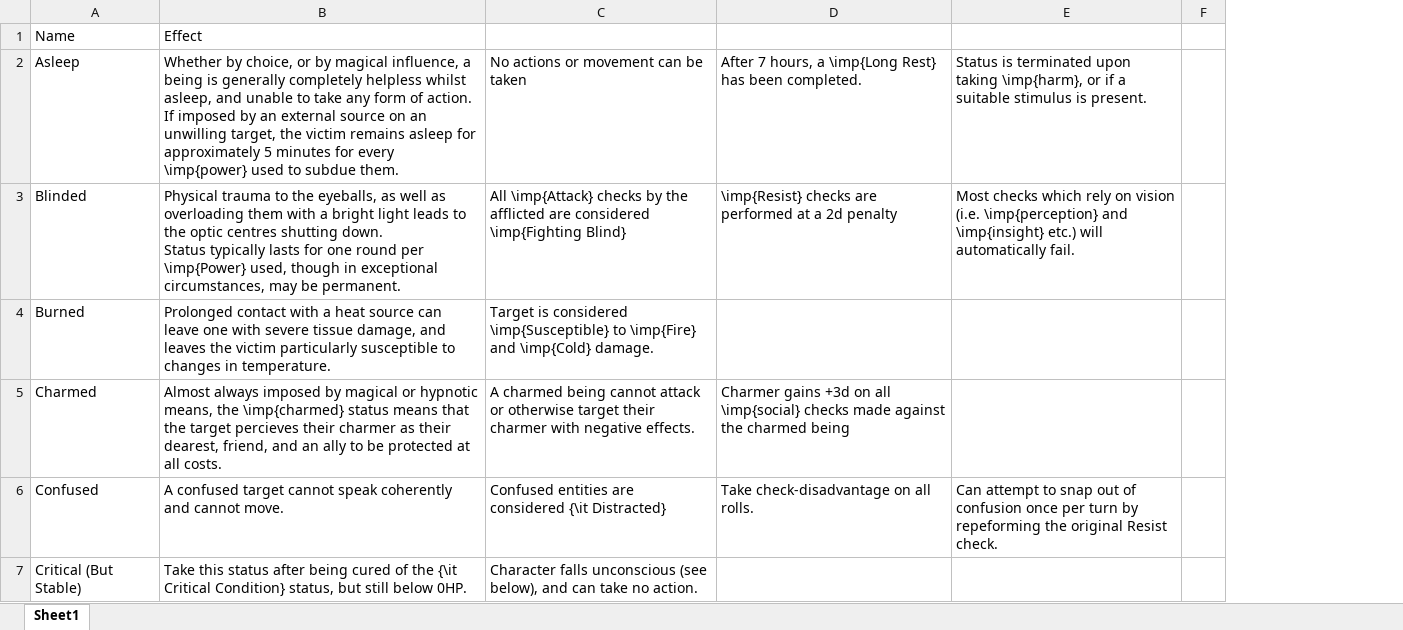
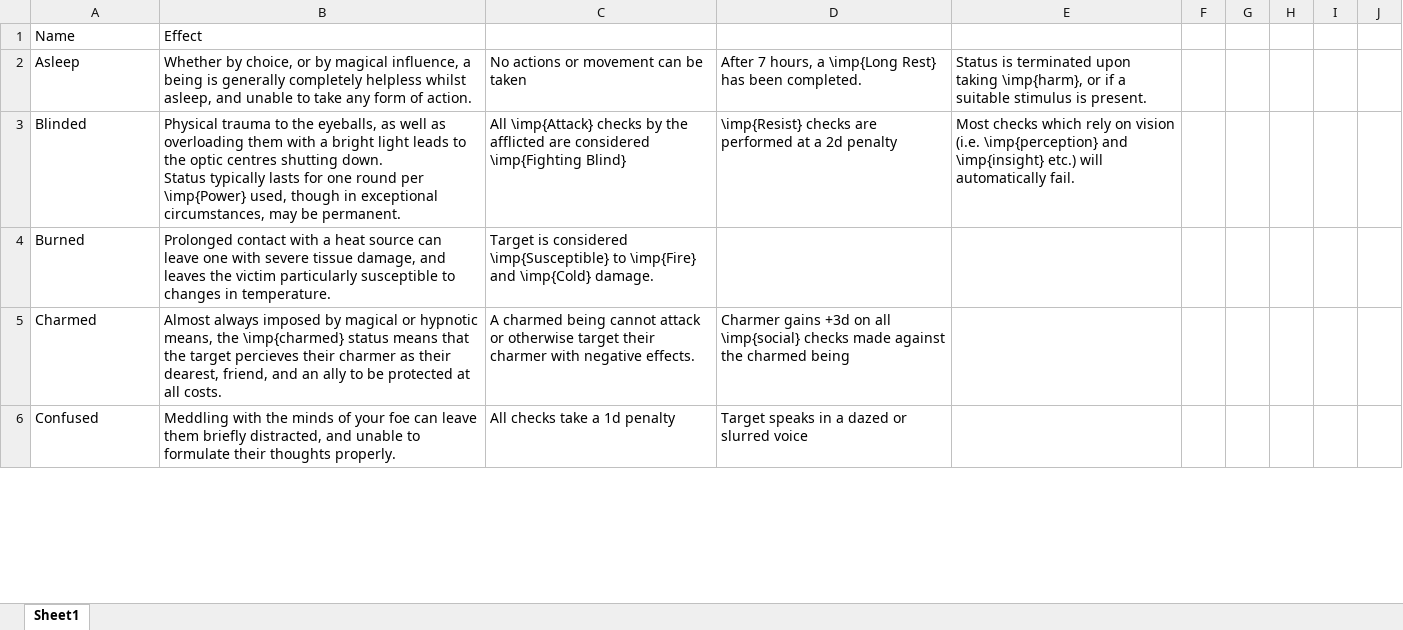
Before and after one commit to DrFraserGovil/HPRPG, an Excel workbook: CoreRulebook/Data/Statuses/Statuses.xlsx, sheet Sheet1, drawn as a sheet; only a part is shown; values as stored, in another font and other column widths than the file's, no borders; charts and pictures not drawn; removed rows and columns are numbered as before the commit, all else as after; ↵ is a line break in a cell; the diff covers the shown part only; the diff names each change by its address in the sheet, - before the commit and + after, or states it on an @@ line.

Commit message:
Statuses finished

```diff
--- a/CoreRulebook/Data/Statuses/Statuses.xlsx (sheet Sheet1)
+++ b/CoreRulebook/Data/Statuses/Statuses.xlsx (sheet Sheet1)
-column F, empty
+column F, empty
+column G, empty
+column H, empty
+column I, empty
+column J, empty
-B2: …of action. ↵ If imposed by an external source on an unwilling target, the victim remains asleep for approximately 5 minutes for every \imp{power} used to subdue them.
+B2: …of action.
-B6: A confused target cannot speak coherently and cannot move.
+B6: Meddling with the minds of your foe can leave them briefly distracted, and unable to formulate their thoughts properly.
-C6: Confused entities are considered {\it Distracted}
+C6: All checks take a 1d penalty
-D6: Take check-disadvantage on all rolls.
+D6: Target speaks in a dazed or slurred voice
-E6: Can attempt to snap out of confusion once per turn by repeforming the original Resist check.
+E6: (empty)
-row 7: Critical (But Stable) | Take this status after being cured of the {\it Critical Condition} status, but still below 0HP. | Character falls unconscious (see below), and can take no action.
```
Also changed, not shown: 8 added rows, 17 removed rows and 7 edited cells elsewhere in this sheet, 4 other files.
